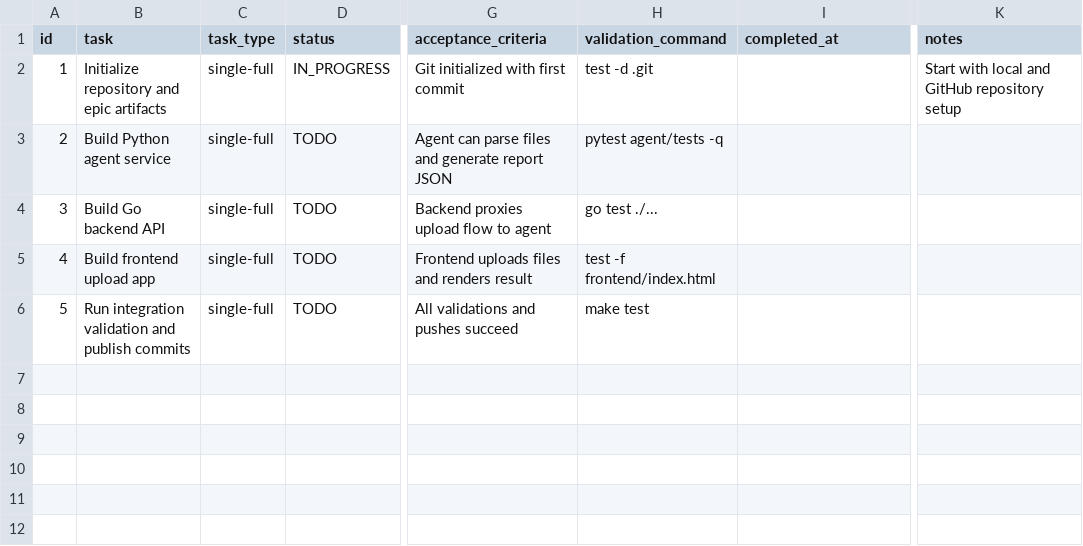
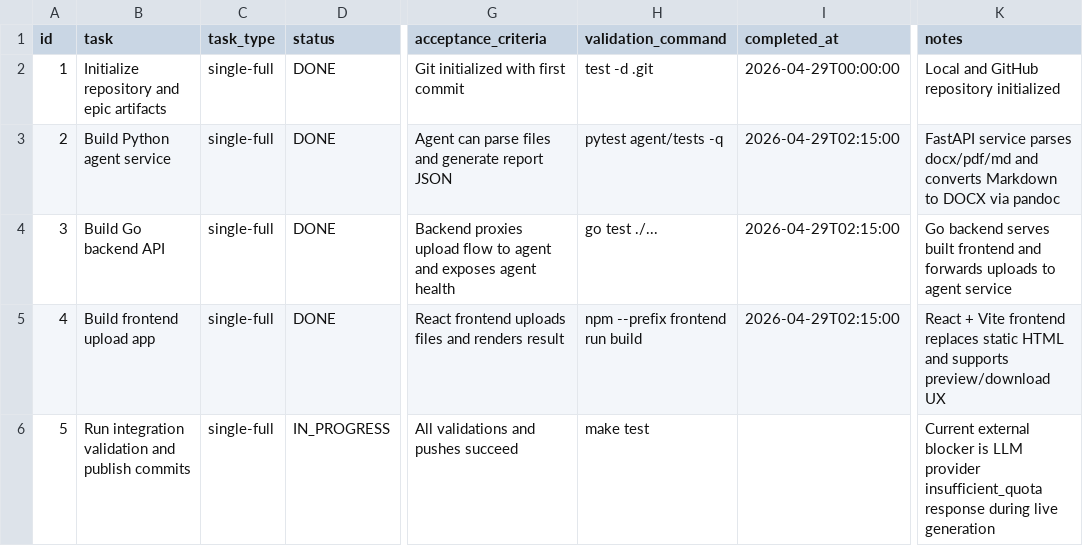
Before and after one commit to qingbingwei/homework-agent, a CSV file: .codex-tasks/20260429-homework-agent-epic/SUBTASKS.csv, drawn as a sheet; only a part is shown, gaps mark what is left out; the diff names each change by its address in the sheet, - before the commit and + after, or states it on an @@ line.

Commit message:
feat: scaffold full-stack homework report generator
Add the first runnable Go backend, Python agent, and React frontend so the project can parse uploads, orchestrate report generation, and surface upstream LLM failures clearly.

```diff
--- a/.codex-tasks/20260429-homework-agent-epic/SUBTASKS.csv
+++ b/.codex-tasks/20260429-homework-agent-epic/SUBTASKS.csv
-D2 (status): IN_PROGRESS
+D2 (status): DONE
-I2 (completed_at): (empty)
+I2 (completed_at): 2026-04-29T00:00:00
-K2 (notes): Start with local and GitHub repository setup
+K2 (notes): Local and GitHub repository initialized
-D3:D5 (status): TODO
+D3:D5 (status): DONE
-I3:I5 (completed_at): (empty)
+I3:I5 (completed_at): 2026-04-29T02:15:00
-K3 (notes): (empty)
+K3 (notes): FastAPI service parses docx/pdf/md and converts Markdown to DOCX via pandoc
-G4 (acceptance_criteria): …to agent
+G4 (acceptance_criteria): …to agent and exposes agent health
-K4 (notes): (empty)
+K4 (notes): Go backend serves built frontend and forwards uploads to agent service
-G5 (acceptance_criteria): Frontend uploads files and renders result
+G5 (acceptance_criteria): React frontend uploads files and renders result
-H5 (validation_command): test -f frontend/index.html
+H5 (validation_command): npm --prefix frontend run build
-K5 (notes): (empty)
+K5 (notes): React + Vite frontend replaces static HTML and supports preview/download UX
-D6 (status): TODO
+D6 (status): IN_PROGRESS
-K6 (notes): (empty)
+K6 (notes): Current external blocker is LLM provider insufficient_quota response during live generation
```
Also changed, not shown: 33 other files.
